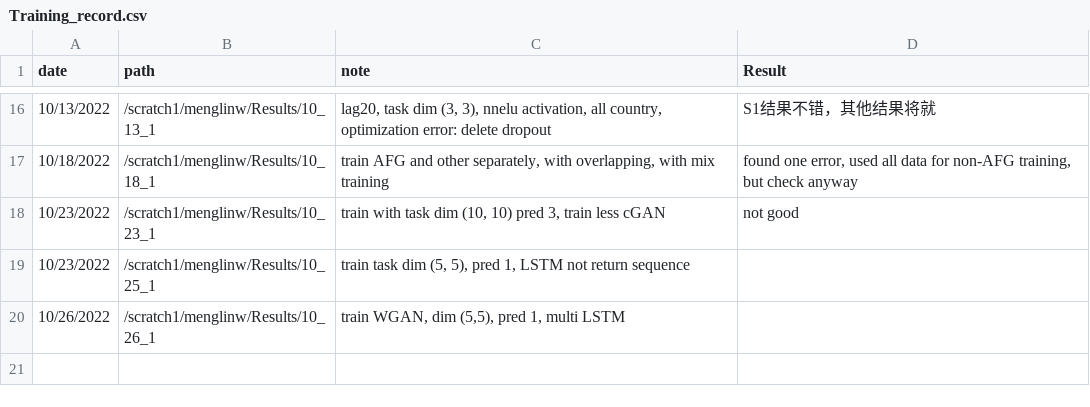
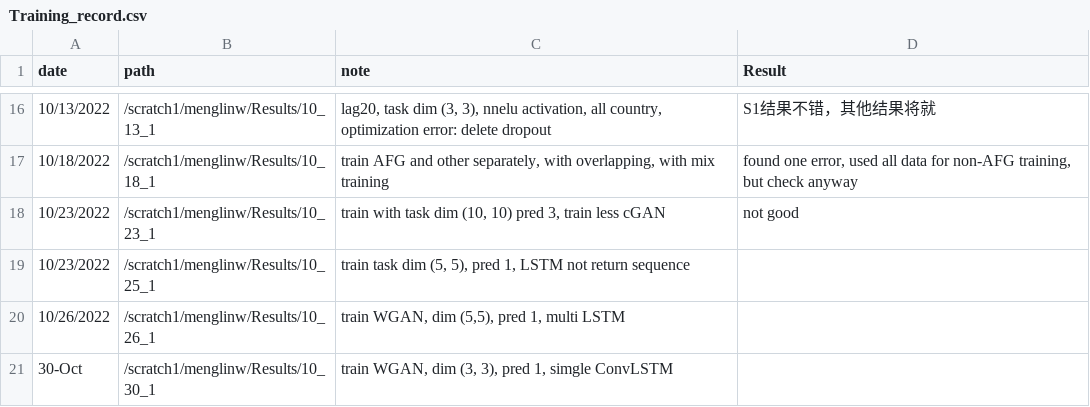
Before and after one commit to menglinw/S2S_Downscaling, a CSV file: Training_record.csv, drawn as a sheet; only a part is shown, gaps mark what is left out; the diff names each change by its address in the sheet, - before the commit and + after, or states it on an @@ line.

Commit message:
10_30_1, WGAN, dim (3, 3), pred 1, sigle ConvLSTM

```diff
--- a/Training_record.csv
+++ b/Training_record.csv
+row 21: 30-Oct | /scratch1/menglinw/Results/10_30_1 | train WGAN, dim (3, 3), pred 1, simgle ConvLSTM
```
Also changed, not shown: 5 other files.
